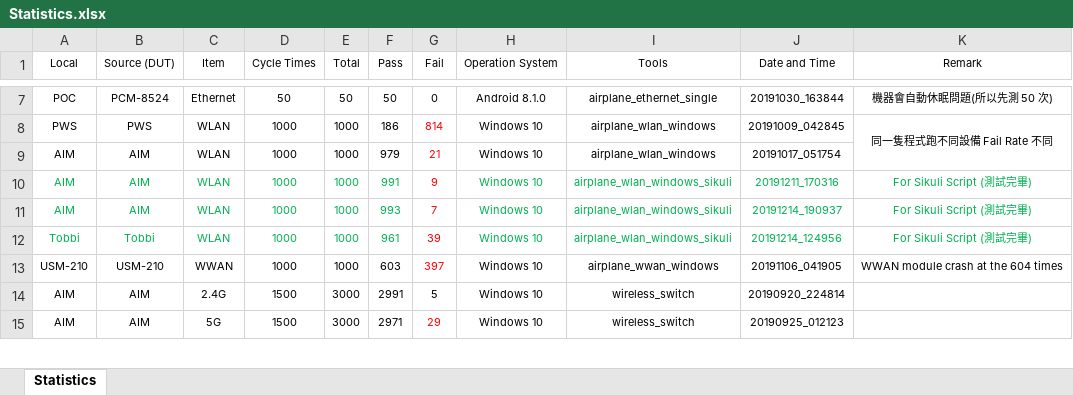
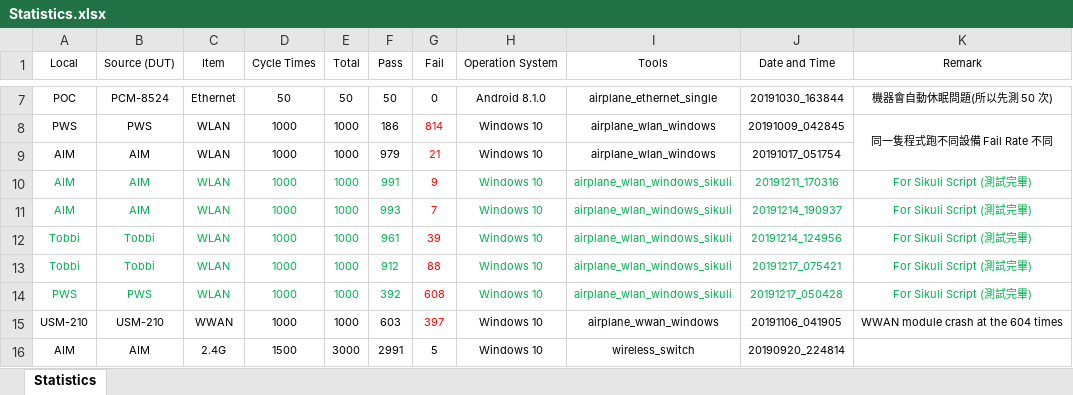
Before and after one commit to jackiejay888/automation, an Excel workbook: kpi/Statistics.xlsx, sheet Statistics, drawn as a sheet; only a part is shown, gaps mark what is left out; the shorter side is filled out with more unchanged rows; values as stored, in another font and other column widths than the file's, no borders; the diff names each change by its address in the sheet, - before the commit and + after, or states it on an @@ line.

```diff
--- a/kpi/Statistics.xlsx (sheet Statistics)
+++ b/kpi/Statistics.xlsx (sheet Statistics)
+row 13: Tobbi | Tobbi | WLAN | 1000 | 1000 | 912 | 88 | Windows 10 | airplane_wlan_windows_sikuli | 20191217_075421 | For Sikuli Script (測試完畢)
+row 14: PWS | PWS | WLAN | 1000 | 1000 | 392 | 608 | Windows 10 | airplane_wlan_windows_sikuli | 20191217_050428 | For Sikuli Script (測試完畢)
```
Also changed, not shown: 1 other file.
